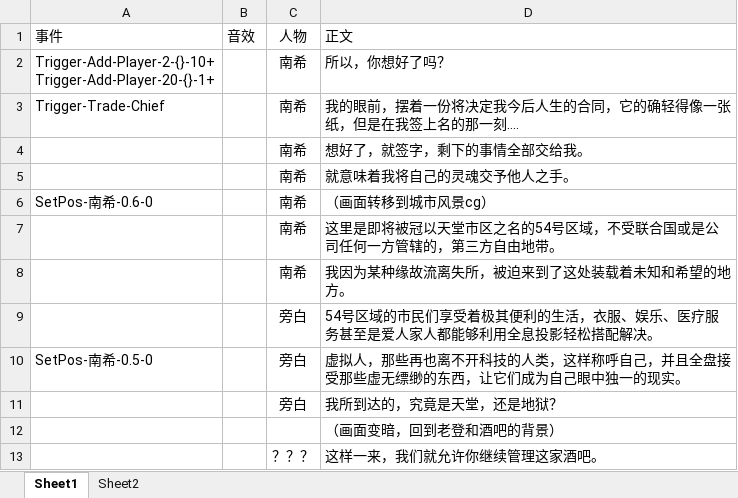
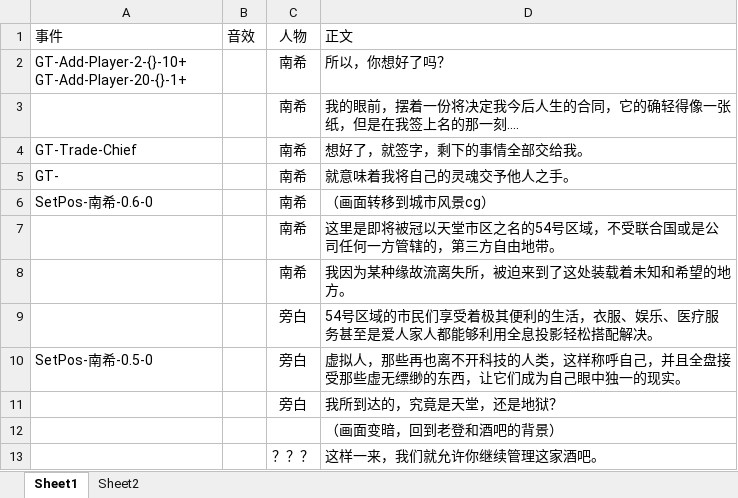
Before and after one commit to SUS-BSalt/CX_E, an Excel workbook: Assets/StreamingAssets/Book/CN/test.xlsx, sheet Sheet1, drawn as a sheet; values as stored, in another font and other column widths than the file's, no borders; ↵ is a line break in a cell; the diff names each change by its address in the sheet, - before the commit and + after, or states it on an @@ line.

```diff
--- a/Assets/StreamingAssets/Book/CN/test.xlsx (sheet Sheet1)
+++ b/Assets/StreamingAssets/Book/CN/test.xlsx (sheet Sheet1)
-A2: Trigger-Add-Player-2-{}-10+ ↵ Trigger-Add-Player-20-{}-1+
+A2: GT-Add-Player-2-{}-10+ ↵ GT-Add-Player-20-{}-1+
-A3: Trigger-Trade-Chief
+A3: (empty)
-A4: (empty)
+A4: GT-Trade-Chief
-A5: (empty)
+A5: GT-
```
Also changed, not shown: Assets/StreamingAssets/GameData/GameScript.xlsx, Assets/StreamingAssets/GameData/ItemData.xlsx, 10 other files.
